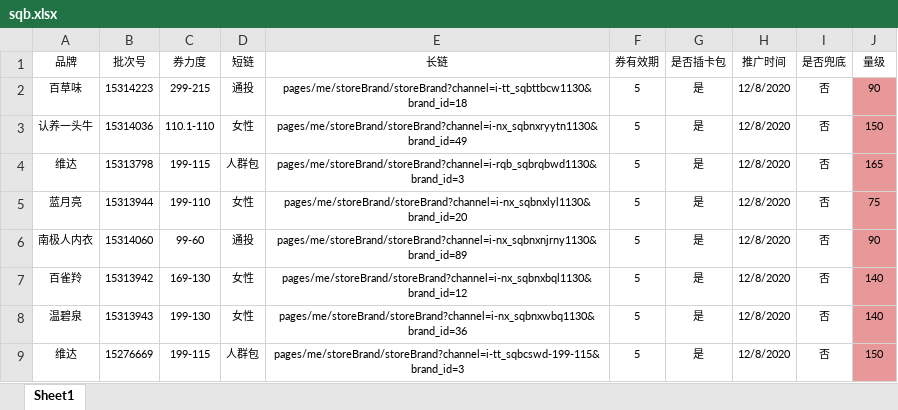
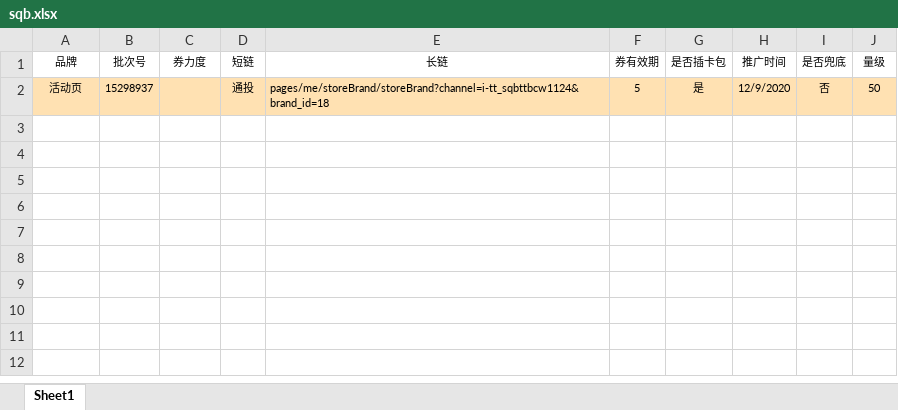
Before and after one commit to newstar2016/my_tools, an Excel workbook: src/storage/ad-coupon/sqb.xlsx, sheet Sheet1, drawn as a sheet; values as stored, in another font and other column widths than the file's, no borders; the diff names each change by its address in the sheet, - before the commit and + after, or states it on an @@ line.

```diff
--- a/src/storage/ad-coupon/sqb.xlsx (sheet Sheet1)
+++ b/src/storage/ad-coupon/sqb.xlsx (sheet Sheet1)
-A2 (品牌): 百草味
+A2 (品牌): 活动页
-A2:I2 fill: none
+A2:I2 fill: #FFE1B2
-B2 (批次号): 15314223
+B2 (批次号): 15298937
-C2 (券力度): 299-215
+C2 (券力度): (empty)
-E2 (长链): pages/me/storeBrand/storeBrand?channel=i-tt_sqbttbcw1130&brand_id=18
+E2 (长链): pages/me/storeBrand/storeBrand?channel=i-tt_sqbttbcw1124&brand_id=18
-E2 alignment: center
+E2 alignment: left
-H2 (推广时间): 12/8/2020
+H2 (推广时间): 12/9/2020
-J2 (量级): 90
+J2 (量级): 50
-J2 fill: #E99899
+J2 fill: #FFE1B2
-row 3: 认养一头牛 | 15314036 | 110.1-110 | 女性 | pages/me/storeBrand/storeBrand?channel=i-nx_sqbnxryytn1130&brand_id=49 | 5 | 是 | 12/8/2020 | 否 | 150
-row 4: 维达 | 15313798 | 199-115 | 人群包 | pages/me/storeBrand/storeBrand?channel=i-rqb_sqbrqbwd1130&brand_id=3 | 5 | 是 | 12/8/2020 | 否 | 165
-row 5: 蓝月亮 | 15313944 | 199-110 | 女性 | pages/me/storeBrand/storeBrand?channel=i-nx_sqbnxlyl1130&brand_id=20 | 5 | 是 | 12/8/2020 | 否 | 75
-row 6: 南极人内衣 | 15314060 | 99-60 | 通投 | pages/me/storeBrand/storeBrand?channel=i-nx_sqbnxnjrny1130&brand_id=89 | 5 | 是 | 12/8/2020 | 否 | 90
-row 7: 百雀羚 | 15313942 | 169-130 | 女性 | pages/me/storeBrand/storeBrand?channel=i-nx_sqbnxbql1130&brand_id=12 | 5 | 是 | 12/8/2020 | 否 | 140
-row 8: 温碧泉 | 15313943 | 199-130 | 女性 | pages/me/storeBrand/storeBrand?channel=i-nx_sqbnxwbq1130&brand_id=36 | 5 | 是 | 12/8/2020 | 否 | 140
-row 9: 维达 | 15276669 | 199-115 | 人群包 | pages/me/storeBrand/storeBrand?channel=i-tt_sqbcswd-199-115&brand_id=3 | 5 | 是 | 12/8/2020 | 否 | 150
```
Also changed, not shown: src/storage/ad-coupon/fb.xlsx, src/storage/ad-coupon/ls.xlsx, 3 other files.
